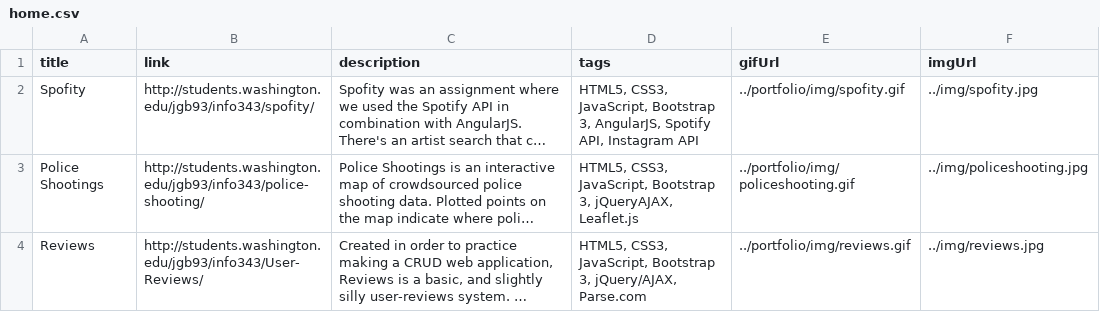
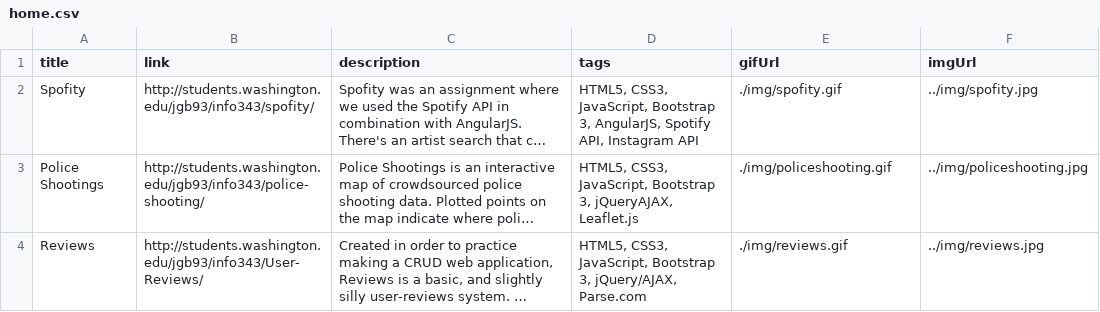
Before and after one commit to jbossiere/portfolio, a CSV file: data/home.csv, drawn as a sheet; long unchanged cells end in …; the diff names each change by its address in the sheet, - before the commit and + after, or states it on an @@ line.

```diff
--- a/data/home.csv
+++ b/data/home.csv
-E2 (gifUrl): ../portfolio/img/spofity.gif
+E2 (gifUrl): ./img/spofity.gif
-E3 (gifUrl): ../portfolio/img/policeshooting.gif
+E3 (gifUrl): ./img/policeshooting.gif
-E4 (gifUrl): ../portfolio/img/reviews.gif
+E4 (gifUrl): ./img/reviews.gif
```
Also changed, not shown: 2 other files.
